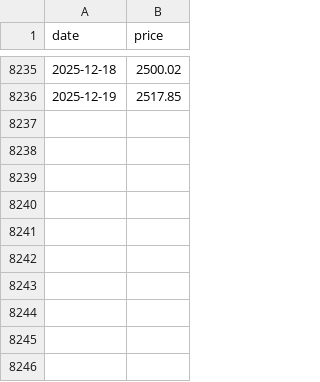
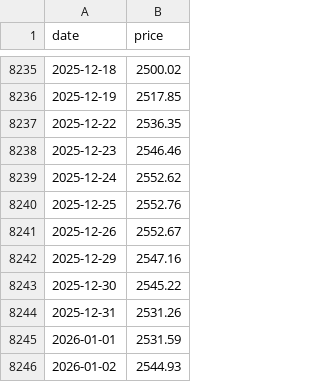
Before and after one commit to jansepke/historic-stock-market-crashes, a CSV file: data-sources/msci-acwi-imi.csv, drawn as a sheet; only a part is shown, gaps mark what is left out; the diff names each change by its address in the sheet, - before the commit and + after, or states it on an @@ line.

Commit message:
update data

```diff
--- a/data-sources/msci-acwi-imi.csv
+++ b/data-sources/msci-acwi-imi.csv
+row 8237: 2025-12-22 | 2536.35
+row 8238: 2025-12-23 | 2546.46
+row 8239: 2025-12-24 | 2552.62
+row 8240: 2025-12-25 | 2552.76
+row 8241: 2025-12-26 | 2552.67
+row 8242: 2025-12-29 | 2547.16
+row 8243: 2025-12-30 | 2545.22
+row 8244: 2025-12-31 | 2531.26
+row 8245: 2026-01-01 | 2531.59
+row 8246: 2026-01-02 | 2544.93
```
Also changed, not shown: data-sources/msci-acwi.csv, data-sources/msci-world-esg-screened.csv, 5 other files.
